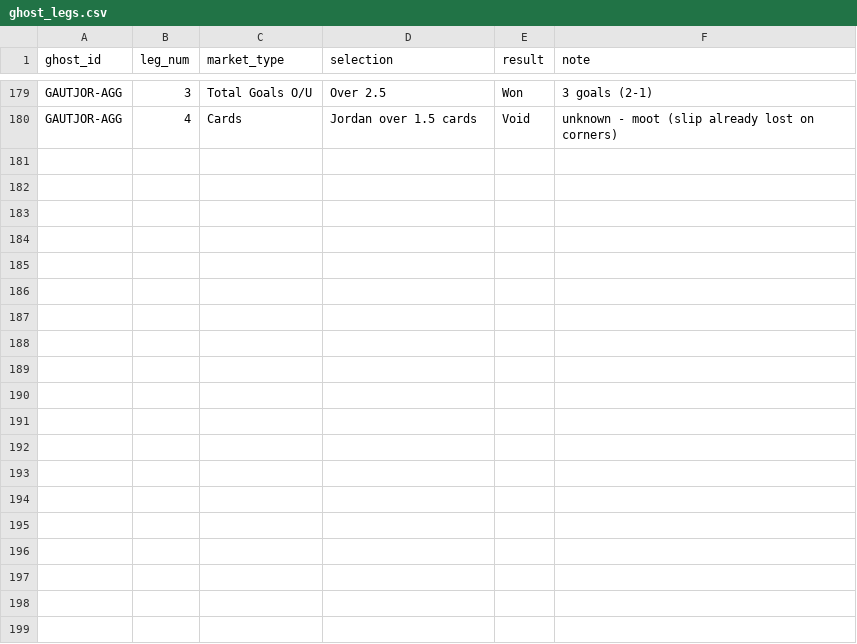
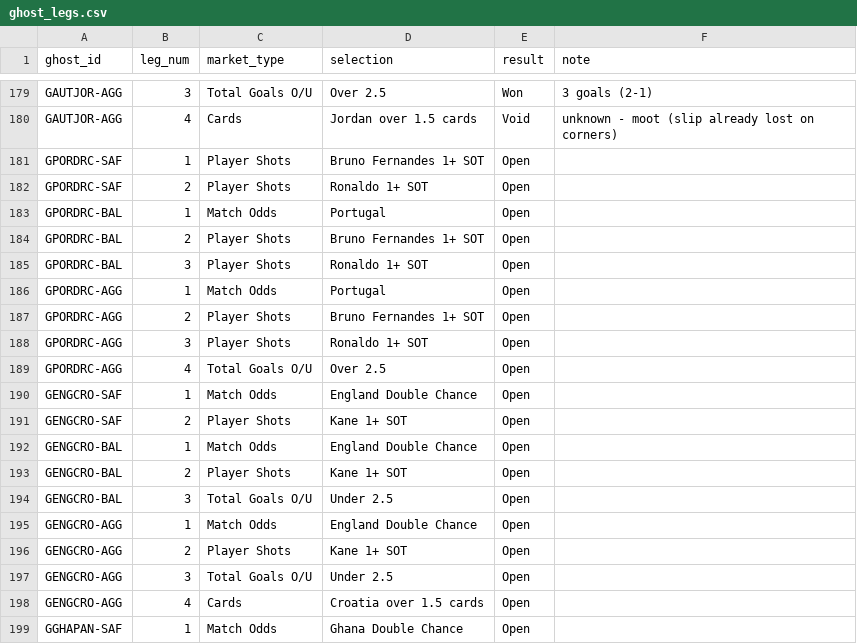
Before and after one commit to EmptyCornmeal/wc2026-bets, a CSV file: data/ghost_legs.csv, drawn as a sheet; only a part is shown, gaps mark what is left out; the diff covers the shown part only; the diff names each change by its address in the sheet, - before the commit and + after, or states it on an @@ line.

```diff
--- a/data/ghost_legs.csv
+++ b/data/ghost_legs.csv
+row 181: GPORDRC-SAF | 1 | Player Shots | Bruno Fernandes 1+ SOT | Open
+row 182: GPORDRC-SAF | 2 | Player Shots | Ronaldo 1+ SOT | Open
+row 183: GPORDRC-BAL | 1 | Match Odds | Portugal | Open
+row 184: GPORDRC-BAL | 2 | Player Shots | Bruno Fernandes 1+ SOT | Open
+row 185: GPORDRC-BAL | 3 | Player Shots | Ronaldo 1+ SOT | Open
+row 186: GPORDRC-AGG | 1 | Match Odds | Portugal | Open
+row 187: GPORDRC-AGG | 2 | Player Shots | Bruno Fernandes 1+ SOT | Open
+row 188: GPORDRC-AGG | 3 | Player Shots | Ronaldo 1+ SOT | Open
+row 189: GPORDRC-AGG | 4 | Total Goals O/U | Over 2.5 | Open
+row 190: GENGCRO-SAF | 1 | Match Odds | England Double Chance | Open
+row 191: GENGCRO-SAF | 2 | Player Shots | Kane 1+ SOT | Open
+row 192: GENGCRO-BAL | 1 | Match Odds | England Double Chance | Open
+row 193: GENGCRO-BAL | 2 | Player Shots | Kane 1+ SOT | Open
+row 194: GENGCRO-BAL | 3 | Total Goals O/U | Under 2.5 | Open
+row 195: GENGCRO-AGG | 1 | Match Odds | England Double Chance | Open
+row 196: GENGCRO-AGG | 2 | Player Shots | Kane 1+ SOT | Open
+row 197: GENGCRO-AGG | 3 | Total Goals O/U | Under 2.5 | Open
+row 198: GENGCRO-AGG | 4 | Cards | Croatia over 1.5 cards | Open
+row 199: GGHAPAN-SAF | 1 | Match Odds | Ghana Double Chance | Open
```
Also changed, not shown: 17 added rows elsewhere in this file, data/ghost_bets.csv, 5 other files.
